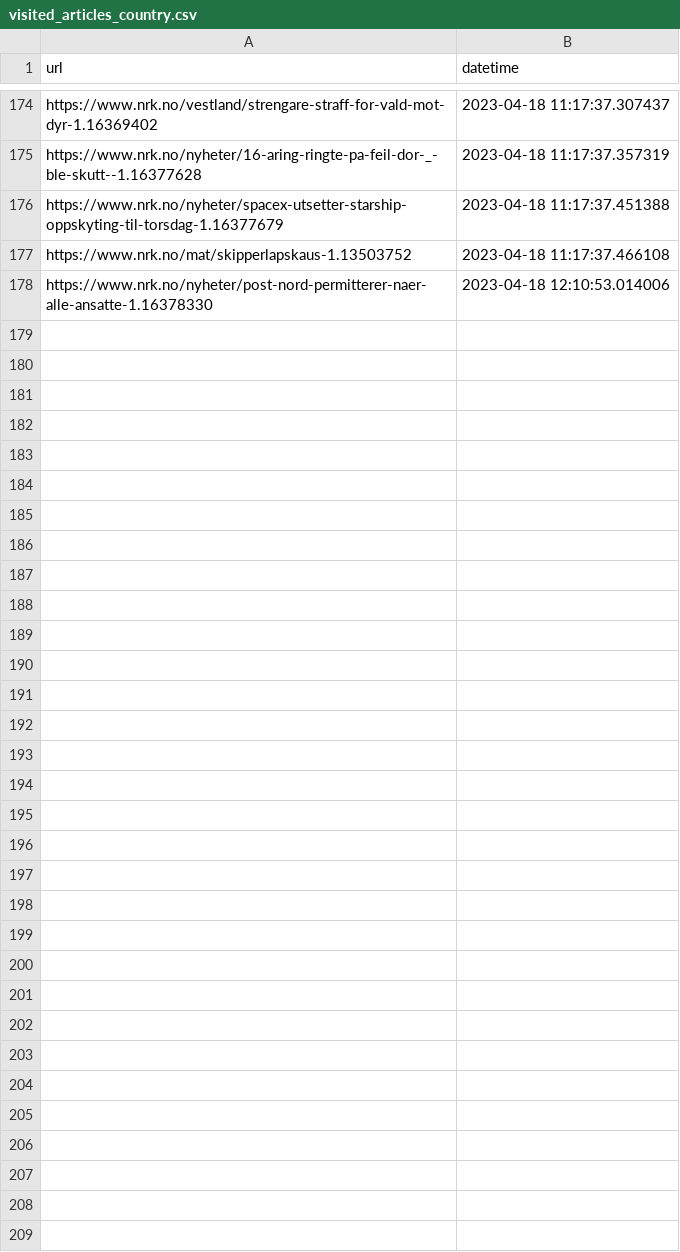
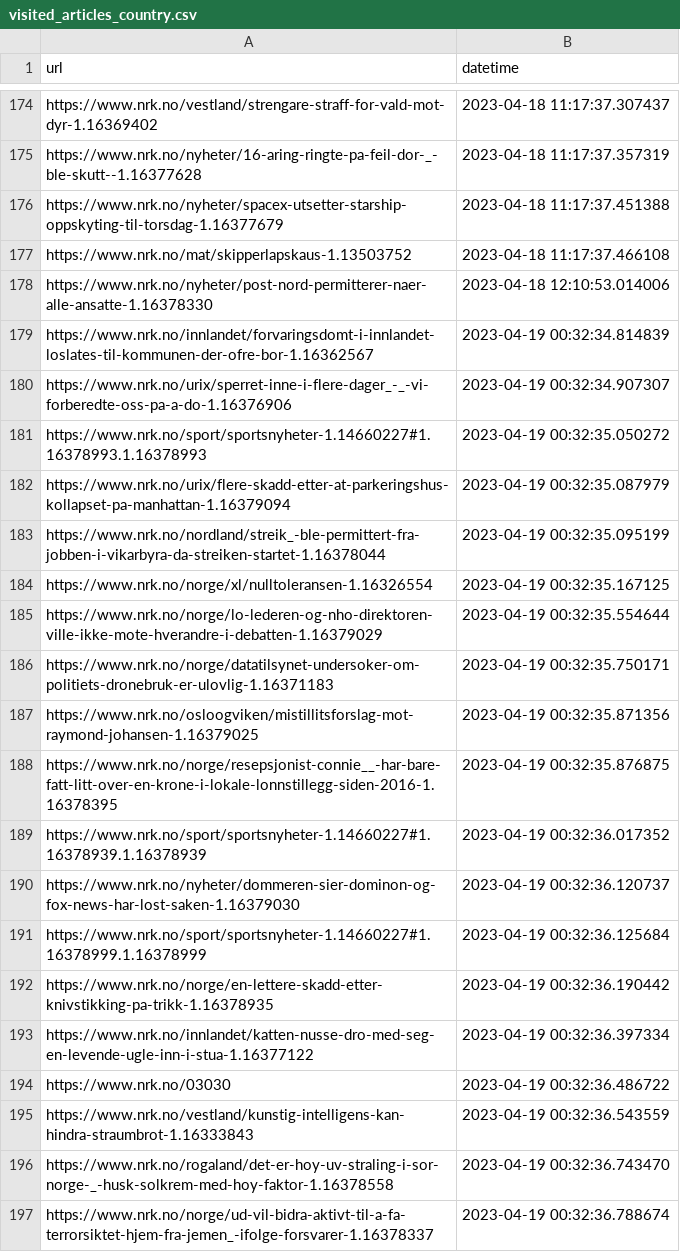
Before and after one commit to EllingOftedal/GIS-Blog, a CSV file: scripts/nrk/global/results/visited_articles_country.csv, drawn as a sheet; only a part is shown, gaps mark what is left out; the diff covers the shown part only; the diff names each change by its address in the sheet, - before the commit and + after, or states it on an @@ line.

```diff
--- a/scripts/nrk/global/results/visited_articles_country.csv
+++ b/scripts/nrk/global/results/visited_articles_country.csv
+row 179: https://www.nrk.no/innlandet/forvaringsdomt-i-innlandet-loslates-til-kommunen-der-ofre-bor-1.16362567 | 2023-04-19 00:32:34.814839
+row 180: https://www.nrk.no/urix/sperret-inne-i-flere-dager_-_-vi-forberedte-oss-pa-a-do-1.16376906 | 2023-04-19 00:32:34.907307
+row 181: https://www.nrk.no/sport/sportsnyheter-1.14660227#1.16378993.1.16378993 | 2023-04-19 00:32:35.050272
+row 182: https://www.nrk.no/urix/flere-skadd-etter-at-parkeringshus-kollapset-pa-manhattan-1.16379094 | 2023-04-19 00:32:35.087979
+row 183: https://www.nrk.no/nordland/streik_-ble-permittert-fra-jobben-i-vikarbyra-da-streiken-startet-1.16378044 | 2023-04-19 00:32:35.095199
+row 184: https://www.nrk.no/norge/xl/nulltoleransen-1.16326554 | 2023-04-19 00:32:35.167125
+row 185: https://www.nrk.no/norge/lo-lederen-og-nho-direktoren-ville-ikke-mote-hverandre-i-debatten-1.16379029 | 2023-04-19 00:32:35.554644
+row 186: https://www.nrk.no/norge/datatilsynet-undersoker-om-politiets-dronebruk-er-ulovlig-1.16371183 | 2023-04-19 00:32:35.750171
+row 187: https://www.nrk.no/osloogviken/mistillitsforslag-mot-raymond-johansen-1.16379025 | 2023-04-19 00:32:35.871356
+row 188: https://www.nrk.no/norge/resepsjonist-connie__-har-bare-fatt-litt-over-en-krone-i-lokale-lonnstillegg-siden-2016-1.16378395 | 2023-04-19 00:32:35.876875
+row 189: https://www.nrk.no/sport/sportsnyheter-1.14660227#1.16378939.1.16378939 | 2023-04-19 00:32:36.017352
+row 190: https://www.nrk.no/nyheter/dommeren-sier-dominon-og-fox-news-har-lost-saken-1.16379030 | 2023-04-19 00:32:36.120737
+row 191: https://www.nrk.no/sport/sportsnyheter-1.14660227#1.16378999.1.16378999 | 2023-04-19 00:32:36.125684
+row 192: https://www.nrk.no/norge/en-lettere-skadd-etter-knivstikking-pa-trikk-1.16378935 | 2023-04-19 00:32:36.190442
+row 193: https://www.nrk.no/innlandet/katten-nusse-dro-med-seg-en-levende-ugle-inn-i-stua-1.16377122 | 2023-04-19 00:32:36.397334
+row 194: https://www.nrk.no/03030 | 2023-04-19 00:32:36.486722
+row 195: https://www.nrk.no/vestland/kunstig-intelligens-kan-hindra-straumbrot-1.16333843 | 2023-04-19 00:32:36.543559
+row 196: https://www.nrk.no/rogaland/det-er-hoy-uv-straling-i-sor-norge-_-husk-solkrem-med-hoy-faktor-1.16378558 | 2023-04-19 00:32:36.743470
+row 197: https://www.nrk.no/norge/ud-vil-bidra-aktivt-til-a-fa-terrorsiktet-hjem-fra-jemen_-ifolge-forsvarer-1.16378337 | 2023-04-19 00:32:36.788674
```
Also changed, not shown: 14 added rows elsewhere in this file, scripts/nrk/inland/results/visited_articles_innland.csv, 2 other files.
